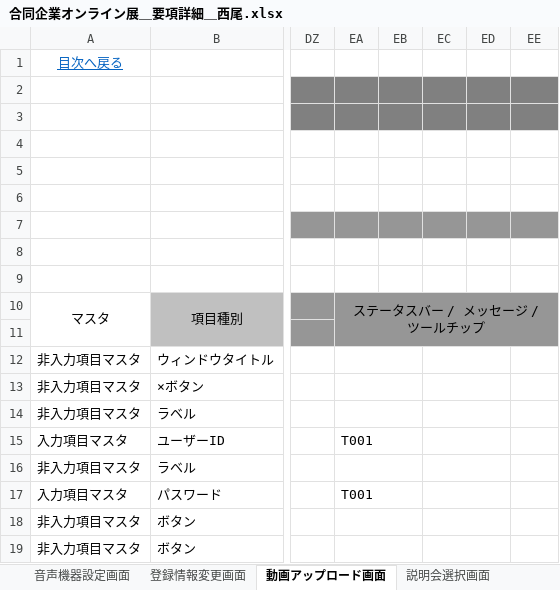
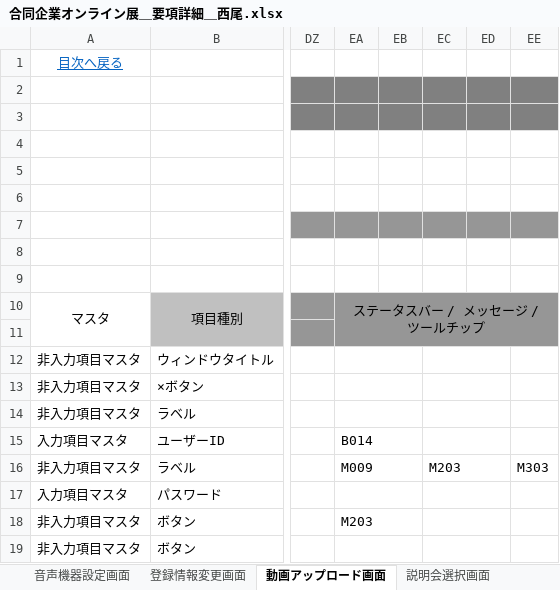
Before and after one commit to miyazaki026/git04, an Excel workbook: 合同企業オンライン展＿要項詳細＿西尾.xlsx, sheet 動画アップロード画面, drawn as a sheet; only a part is shown, gaps mark what is left out; values as stored, in another font and other column widths than the file's, no borders; the diff names each change by its address in the sheet, - before the commit and + after, or states it on an @@ line.

```diff
--- a/合同企業オンライン展＿要項詳細＿西尾.xlsx (sheet 動画アップロード画面)
+++ b/合同企業オンライン展＿要項詳細＿西尾.xlsx (sheet 動画アップロード画面)
-EA15: T001
+EA15: B014
-EA16: (empty)
+EA16: M009
-EC16: (empty)
+EC16: M203
-EE16: (empty)
+EE16: M303
-EA17: T001
+EA17: (empty)
-EA18: (empty)
+EA18: M203
```
Also changed, not shown: sheet 説明会ブース内, sheet 開催者側メイン画面, sheet ログアウト画面, sheet ログイン失敗画面, sheet アカウント登録画面, sheet 登録情報変更画面, 6 more sheets.
